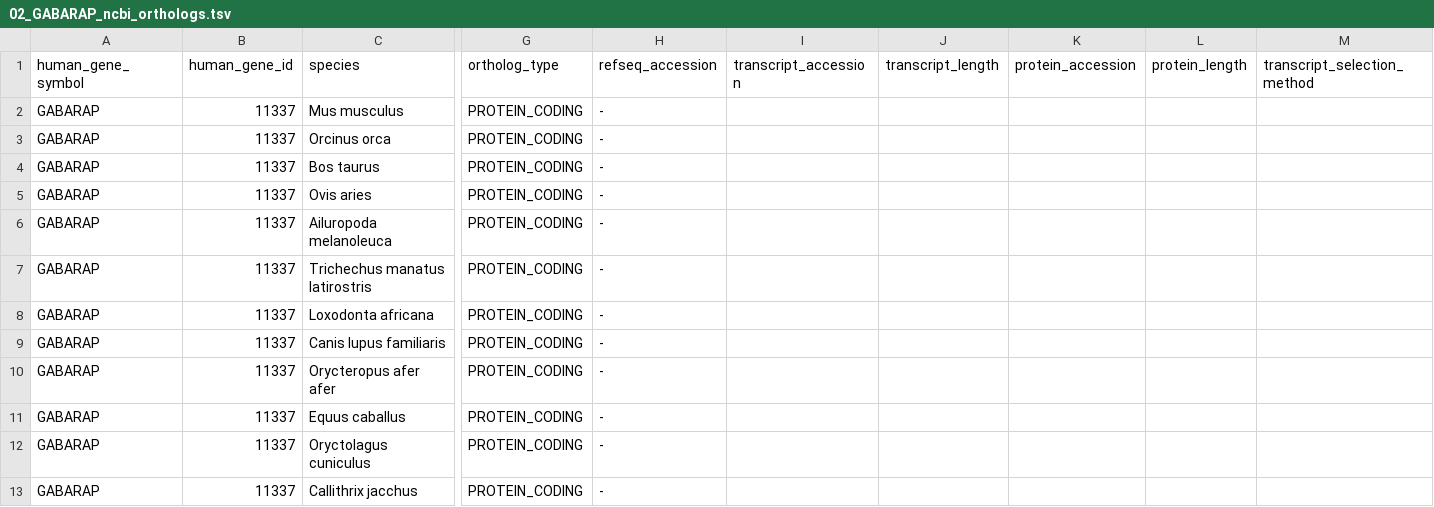
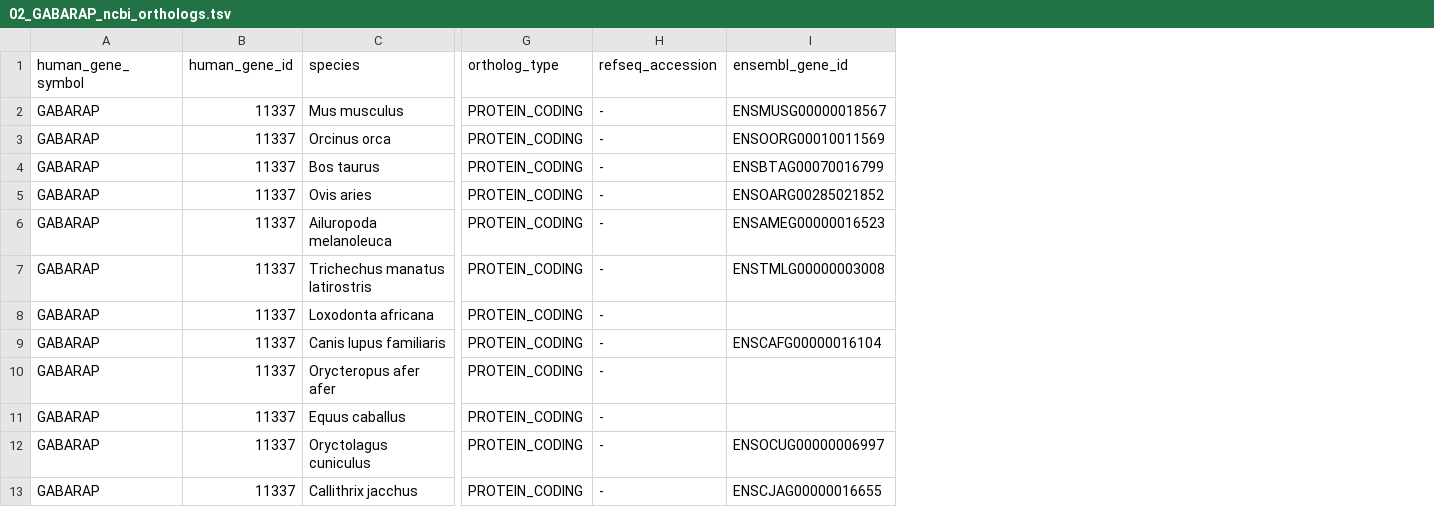
Before and after one commit to vanya-antonov/start-ss, a TSV file: work/2026/1111.gabarap_orthologs.ncbi/02_GABARAP_ncbi_orthologs.tsv, drawn as a sheet; only a part is shown, gaps mark what is left out; removed rows and columns are numbered as before the commit, all else as after; the diff names each change by its address in the sheet, - before the commit and + after, or states it on an @@ line.

Commit message:
add ensembl

```diff
--- a/work/2026/1111.gabarap_orthologs.ncbi/02_GABARAP_ncbi_orthologs.tsv
+++ b/work/2026/1111.gabarap_orthologs.ncbi/02_GABARAP_ncbi_orthologs.tsv
-column I (transcript_accession), empty
-column J (transcript_length), empty
-column K (protein_accession), empty
-column L (protein_length), empty
-column M (transcript_selection_method), empty
+column I (ensembl_gene_id), rows 2-13: ENSMUSG00000018567 | ENSOORG00010011569 | ENSBTAG00070016799 | ENSOARG00285021852 | ENSAMEG00000016523 | ENSTMLG00000003008 |  | ENSCAFG00000016104 |  |  | ENSOCUG00000006997 | ENSCJAG00000016655
```
